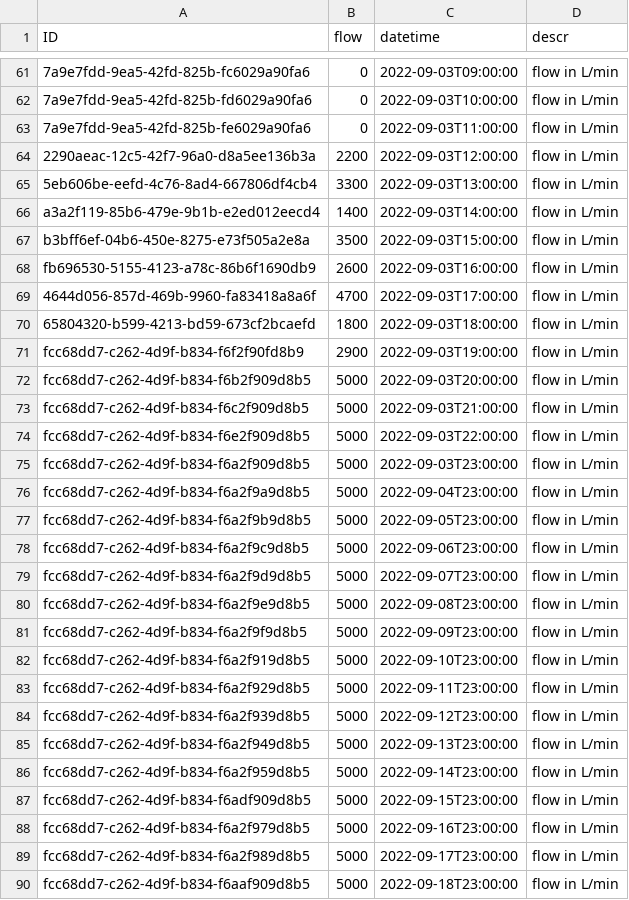
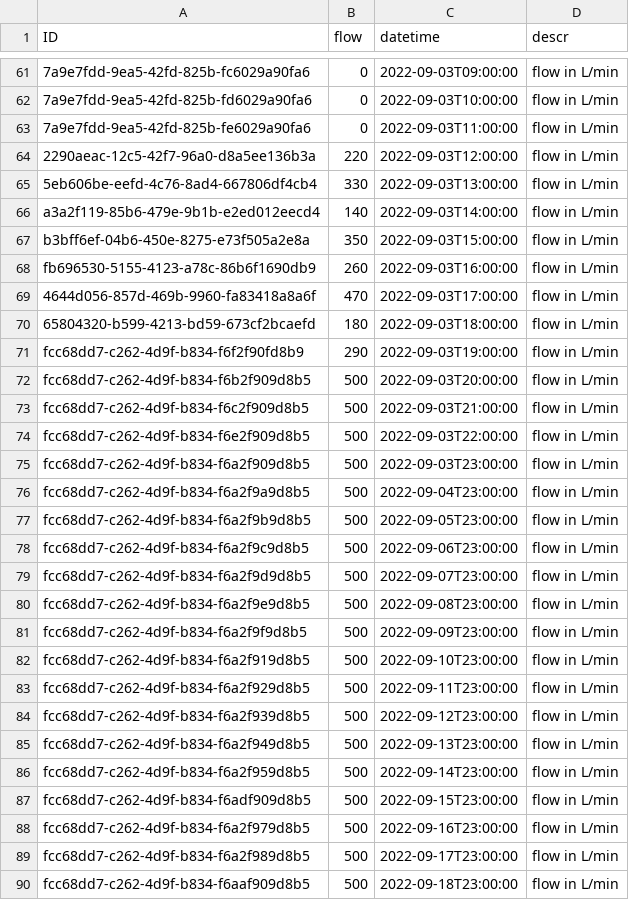
Before and after one commit to HTF-2022/SetupFioriFrontend, a CSV file: db/data/com.flexso.htf2022-FlowStream.csv, drawn as a sheet; only a part is shown, gaps mark what is left out; the diff covers the shown part only; the diff names each change by its address in the sheet, - before the commit and + after, or states it on an @@ line.

```diff
--- a/db/data/com.flexso.htf2022-FlowStream.csv
+++ b/db/data/com.flexso.htf2022-FlowStream.csv
-B64 (flow): 2200
+B64 (flow): 220
-B65 (flow): 3300
+B65 (flow): 330
-B66 (flow): 1400
+B66 (flow): 140
-B67 (flow): 3500
+B67 (flow): 350
-B68 (flow): 2600
+B68 (flow): 260
-B69 (flow): 4700
+B69 (flow): 470
-B70 (flow): 1800
+B70 (flow): 180
-B71 (flow): 2900
+B71 (flow): 290
-B72:B90 (flow): 5000
+B72:B90 (flow): 500
```
Also changed, not shown: 7 added rows, 7 removed rows and 82 edited cells elsewhere in this file, 13 other files.
